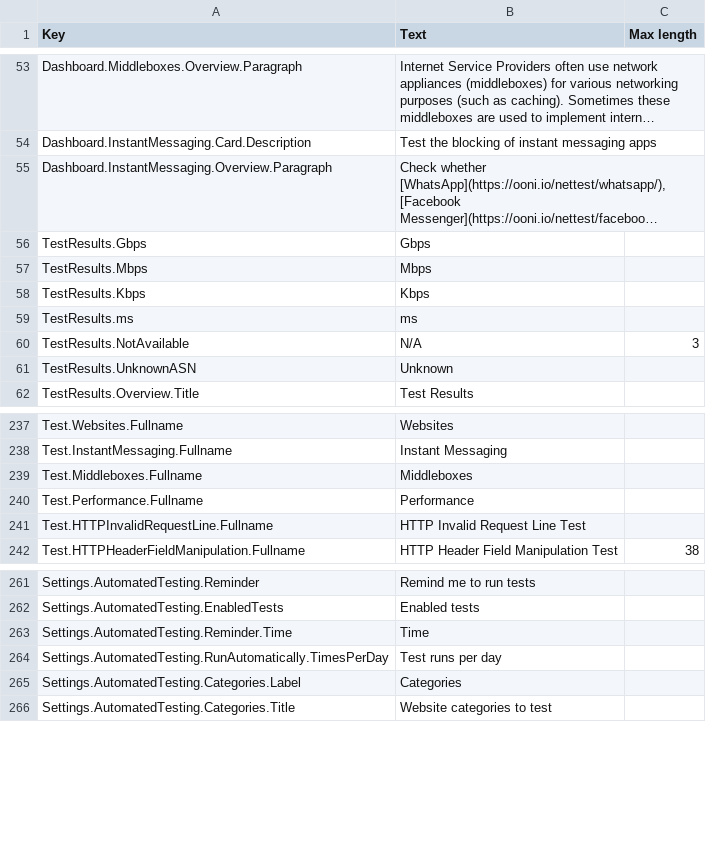
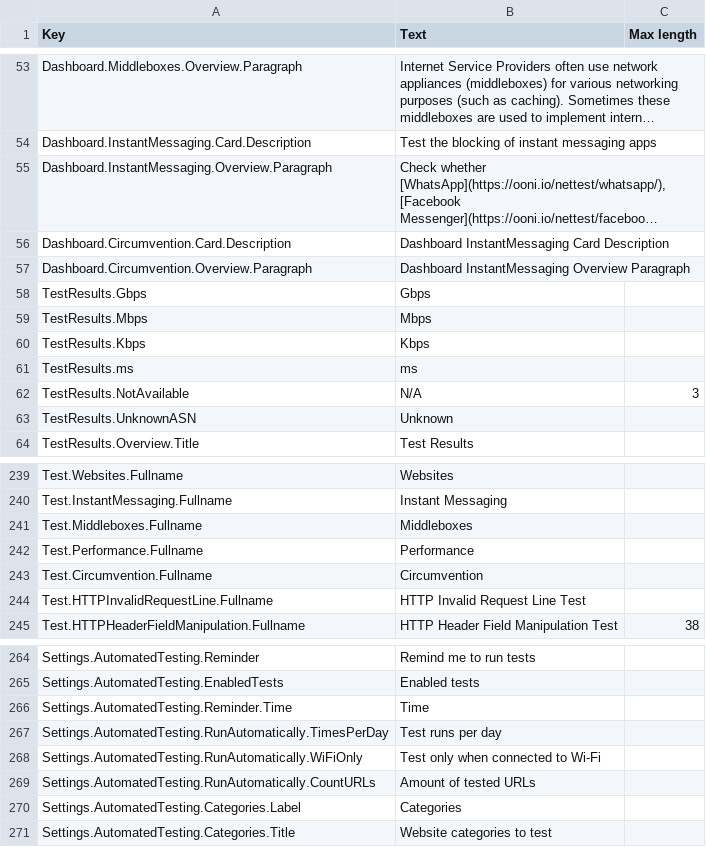
Before and after one commit to ooni/probe-desktop, a CSV file: data/lang-en.csv, drawn as a sheet; only a part is shown, gaps mark what is left out; long unchanged cells end in …; the diff names each change by its address in the sheet, - before the commit and + after, or states it on an @@ line.

Commit message:
Add circumvention test group

```diff
--- a/data/lang-en.csv
+++ b/data/lang-en.csv
+row 56: Dashboard.Circumvention.Card.Description | Dashboard InstantMessaging Card Description
+row 57: Dashboard.Circumvention.Overview.Paragraph | Dashboard InstantMessaging Overview Paragraph
+row 243: Test.Circumvention.Fullname | Circumvention
+row 268: Settings.AutomatedTesting.RunAutomatically.WiFiOnly | Test only when connected to Wi-Fi
+row 269: Settings.AutomatedTesting.RunAutomatically.CountURLs | Amount of tested URLs
```
Also changed, not shown: 4 other files.
